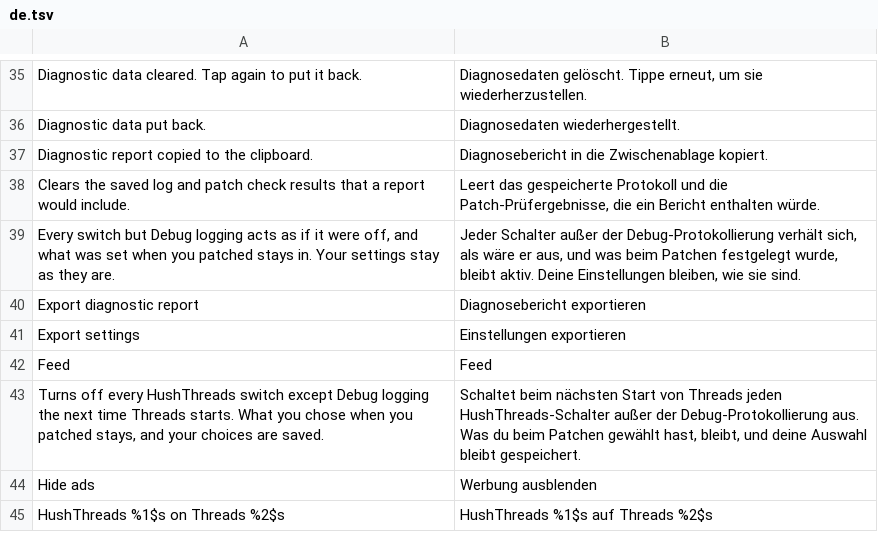
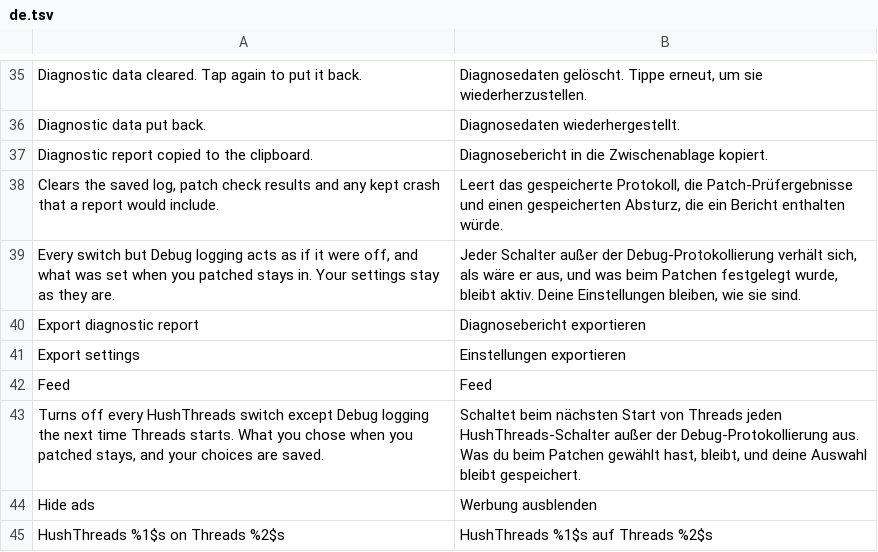
Before and after one commit to SysAdminDoc/HushThreads, a TSV file: extensions/shared/library/src/main/l10n/de.tsv, drawn as a sheet; only a part is shown, gaps mark what is left out.

Commit message:
feat(diagnostics): keep the crash that safe mode counts
Safe mode counted first-minute crashes but kept nothing from them, so a
report sent after a pause had no stack trace. CrashMark now saves a
redacted crash report (stack, Threads build, patch sections, recent
events) for a crash inside the start window, or any crash while Debug
logging is on, then hands the crash on. A background-thread exception
that the app survives puts the earlier report back. Ported from
HushGram's JavaCrashReport; the export's section loop moved into a
shared helper so the export output is unchanged.

Tests: four new HushThreadsPauseTest cases; no existing test edited.

```diff
--- a/extensions/shared/library/src/main/l10n/de.tsv
+++ b/extensions/shared/library/src/main/l10n/de.tsv
@@ -37,3 +37,3 @@ Diagnostic data put back.	Diagnosedaten wiederhergestellt.
 Diagnostic report copied to the clipboard.	Diagnosebericht in die Zwischenablage kopiert.
-Clears the saved log and patch check results that a report would include.	Leert das gespeicherte Protokoll und die Patch-Prüfergebnisse, die ein Bericht enthalten würde.
+Clears the saved log, patch check results and any kept crash that a report would include.	Leert das gespeicherte Protokoll, die Patch-Prüfergebnisse und einen gespeicherten Absturz, die ein Bericht enthalten würde.
 Every switch but Debug logging acts as if it were off, and what was set when you patched stays in. Your settings stay as they are.	Jeder Schalter außer der Debug-Protokollierung verhält sich, als wäre er aus, und was beim Patchen festgelegt wurde, bleibt aktiv. Deine Einstellungen bleiben, wie sie sind.
```
Also changed, not shown: extensions/shared/library/src/main/l10n/es.tsv, extensions/shared/library/src/main/l10n/in.tsv, 11 other files.
